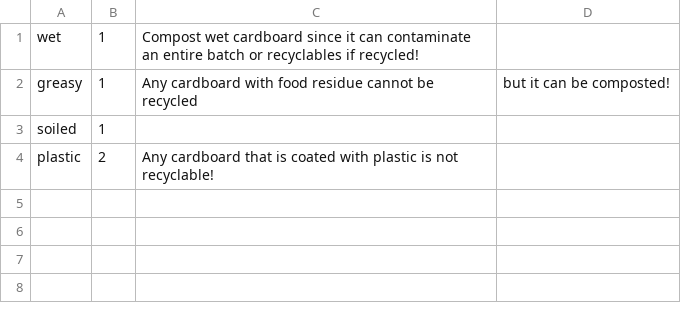
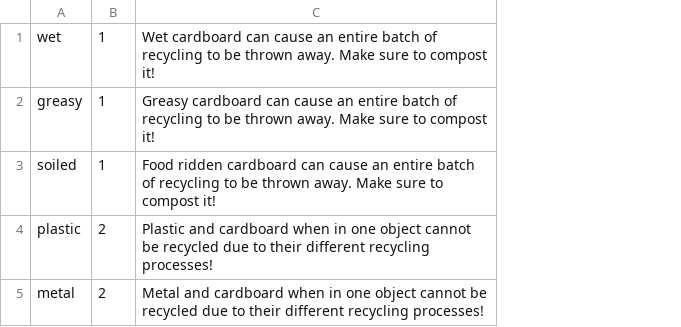
Before and after one commit to ktan17/Karma, a CSV file: Karma/cardboard.csv, drawn as a sheet; removed rows and columns are numbered as before the commit, all else as after; the diff names each change by its address in the sheet, - before the commit and + after, or states it on an @@ line.

```diff
--- a/Karma/cardboard.csv
+++ b/Karma/cardboard.csv
-column C, rows 1-4: Compost wet cardboard since it can contaminate an entire batch or recyclables if recycled! | Any cardboard with food residue cannot be recycled |  | Any cardboard that is coated with plastic is not recyclable!
-column D, row 2: but it can be composted!
+column C, rows 1-4: Wet cardboard can cause an entire batch of recycling to be thrown away. Make sure to compost it! | Greasy cardboard can cause an entire batch of recycling to be thrown away. Make sure to compost it! | Food ridden cardboard can cause an entire batch of recycling to be thrown away. Make sure to compost it! | Plastic and cardboard when in one object cannot be recycled due to their different recycling processes!
+row 5: metal | 2 | Metal and cardboard when in one object cannot be recycled due to their different recycling processes!
```
Also changed, not shown: Karma/paper.csv, Karma/plastic.csv, 8 other files.
